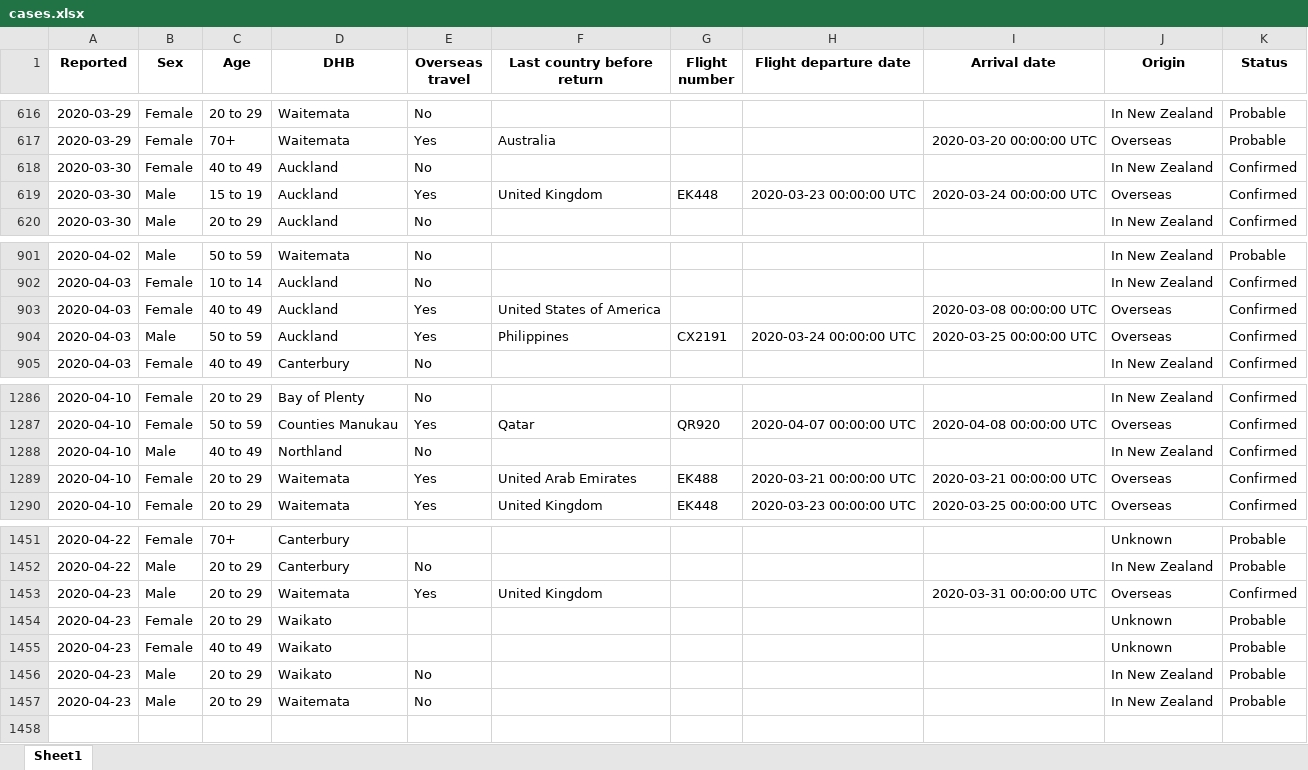
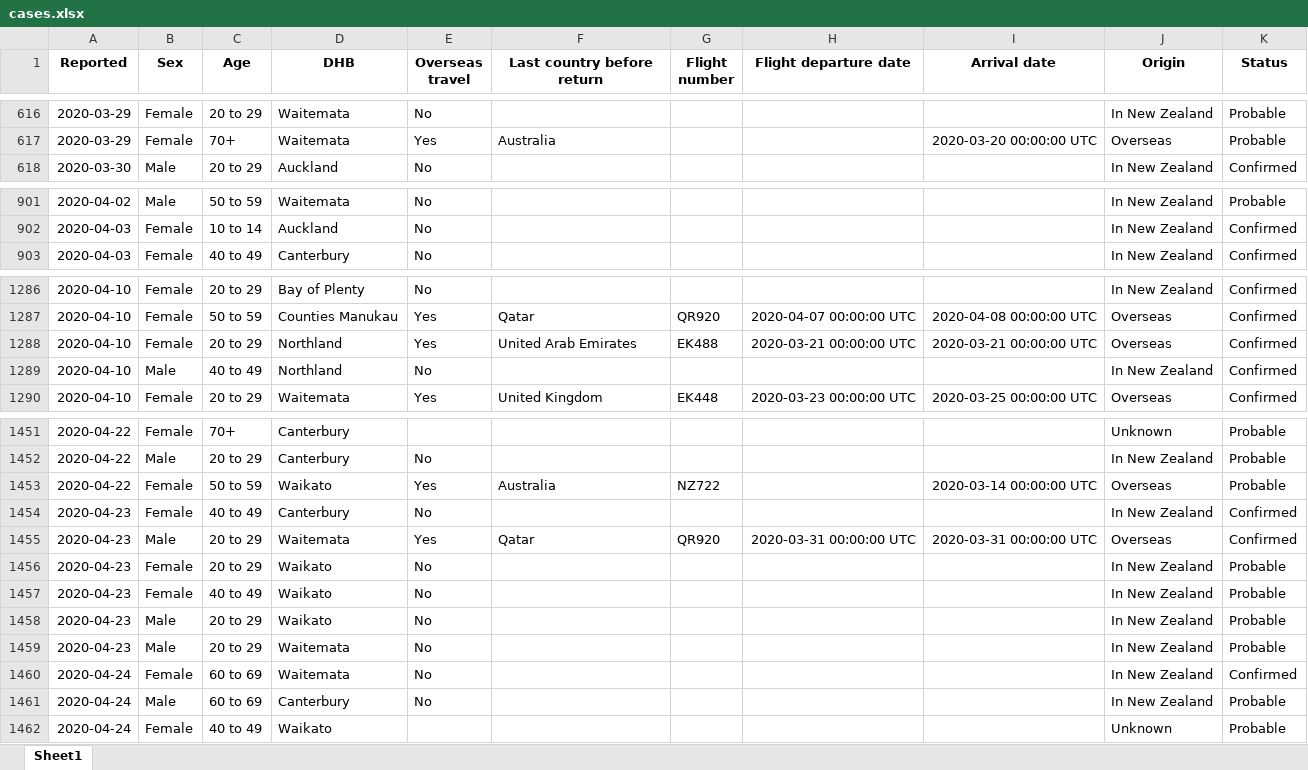
Before and after one commit to nzherald/nz-covid19-data, an Excel workbook: data/cases.xlsx, sheet Sheet1, drawn as a sheet; only a part is shown, gaps mark what is left out; values as stored, in another font and other column widths than the file's, no borders; removed rows and columns are numbered as before the commit, all else as after; the diff covers the shown part only; the diff names each change by its address in the sheet, - before the commit and + after, or states it on an @@ line.

```diff
--- a/data/cases.xlsx (sheet Sheet1)
+++ b/data/cases.xlsx (sheet Sheet1)
-row 618: 2020-03-30 | Female | 40 to 49 | Auckland | No |  |  |  |  | In New Zealand | Confirmed
-row 619: 2020-03-30 | Male | 15 to 19 | Auckland | Yes | United Kingdom | EK448 | 2020-03-23 00:00:00 UTC | 2020-03-24 00:00:00 UTC | Overseas | Confirmed
-row 903: 2020-04-03 | Female | 40 to 49 | Auckland | Yes | United States of America |  |  | 2020-03-08 00:00:00 UTC | Overseas | Confirmed
-row 904: 2020-04-03 | Male | 50 to 59 | Auckland | Yes | Philippines | CX2191 | 2020-03-24 00:00:00 UTC | 2020-03-25 00:00:00 UTC | Overseas | Confirmed
+row 1288: 2020-04-10 | Female | 20 to 29 | Northland | Yes | United Arab Emirates | EK488 | 2020-03-21 00:00:00 UTC | 2020-03-21 00:00:00 UTC | Overseas | Confirmed
-row 1289: 2020-04-10 | Female | 20 to 29 | Waitemata | Yes | United Arab Emirates | EK488 | 2020-03-21 00:00:00 UTC | 2020-03-21 00:00:00 UTC | Overseas | Confirmed
+row 1453: 2020-04-22 | Female | 50 to 59 | Waikato | Yes | Australia | NZ722 |  | 2020-03-14 00:00:00 UTC | Overseas | Probable
+row 1454: 2020-04-23 | Female | 40 to 49 | Canterbury | No |  |  |  |  | In New Zealand | Confirmed
-F1455 (Last country before return): United Kingdom
+F1455 (Last country before return): Qatar
-G1455 (Flight number): (empty)
+G1455 (Flight number): QR920
-H1455 (Flight departure date): (empty)
+H1455 (Flight departure date): 2020-03-31 00:00:00 UTC
-E1456:E1457 (Overseas travel): (empty)
+E1456:E1457 (Overseas travel): No
-J1456:J1457 (Origin): Unknown
+J1456:J1457 (Origin): In New Zealand
+row 1460: 2020-04-24 | Female | 60 to 69 | Waitemata | No |  |  |  |  | In New Zealand | Confirmed
+row 1461: 2020-04-24 | Male | 60 to 69 | Canterbury | No |  |  |  |  | In New Zealand | Probable
+row 1462: 2020-04-24 | Female | 40 to 49 | Waikato |  |  |  |  |  | Unknown | Probable
```
Also changed, not shown: 10 added rows, 6 removed rows and 29 edited cells elsewhere in this sheet, data/days.xlsx, 5 other files.
